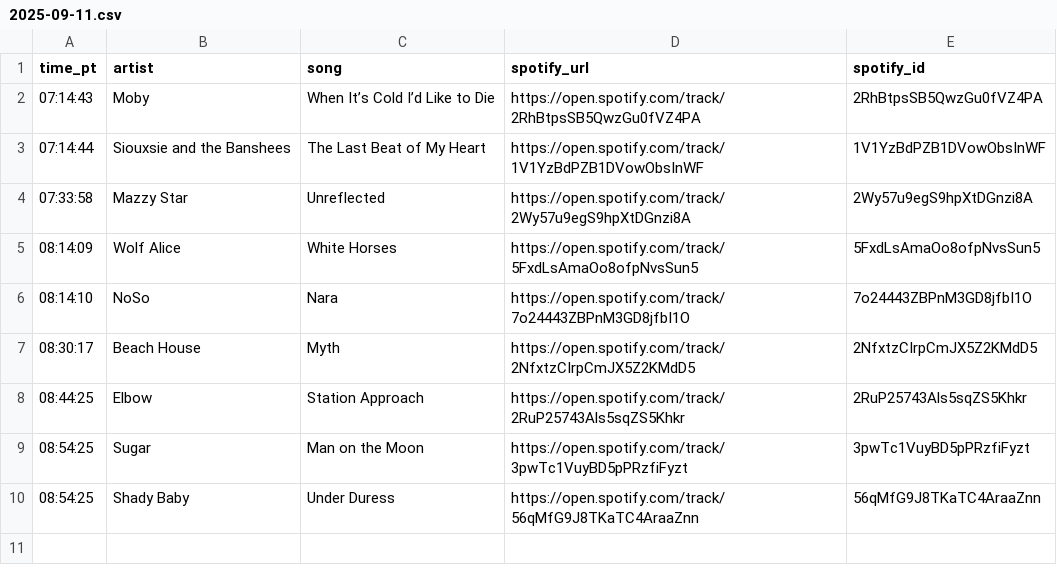
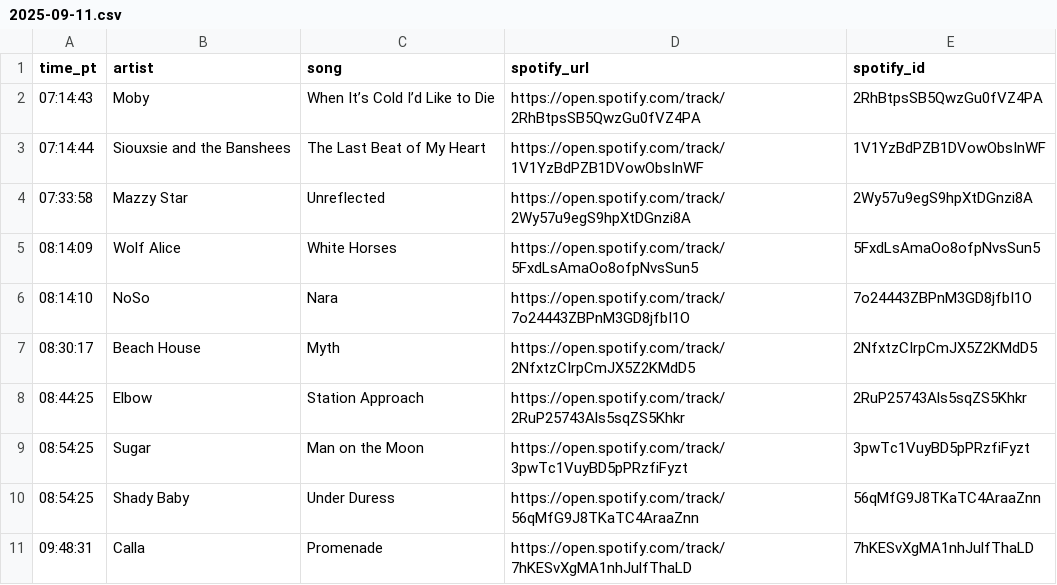
Before and after one commit to dsundt/kexp-john-playlist, a CSV file: data/daily/2025-09-11.csv, drawn as a sheet; the diff names each change by its address in the sheet, - before the commit and + after, or states it on an @@ line.

```diff
--- a/data/daily/2025-09-11.csv
+++ b/data/daily/2025-09-11.csv
+row 11: 09:48:31 | Calla | Promenade | https://open.spotify.com/track/7hKESvXgMA1nhJulfThaLD | 7hKESvXgMA1nhJulfThaLD
```
Also changed, not shown: 2 other files.
